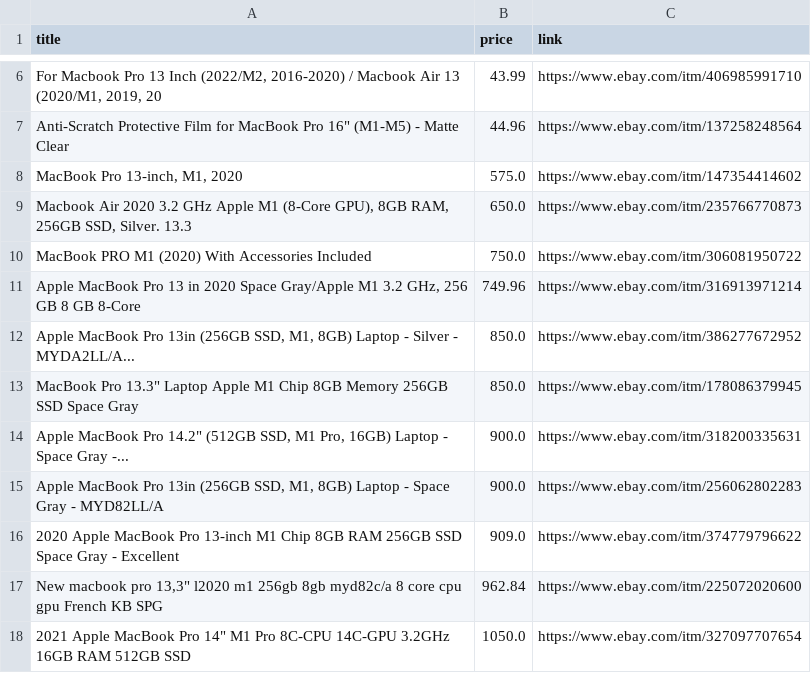
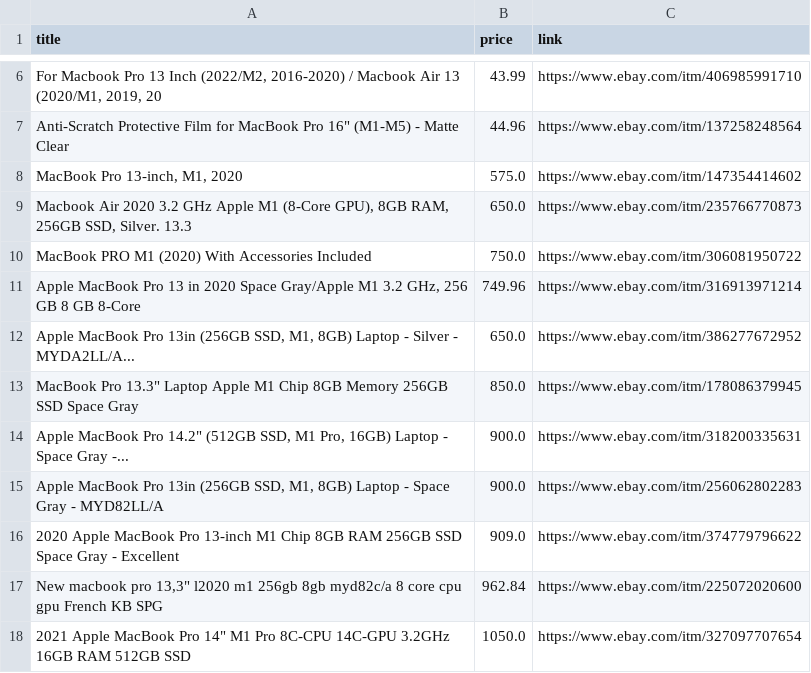
Before and after one commit to dealkly/deal-alerts, a CSV file: books_today.csv, drawn as a sheet; only a part is shown, gaps mark what is left out.

Commit message:
Update price for MacBook Pro 13in to 650.0

```diff
--- a/books_today.csv
+++ b/books_today.csv
@@ -11,3 +11,3 @@ MacBook PRO M1 (2020) With Accessories Included,750.0,https://www.ebay.com/itm/3
 "Apple MacBook Pro 13 in 2020 Space Gray/Apple M1 3.2 GHz, 256 GB 8 GB 8-Core",749.96,https://www.ebay.com/itm/316913971214
-"Apple MacBook Pro 13in (256GB SSD, M1, 8GB) Laptop - Silver - MYDA2LL/A...",850.0,https://www.ebay.com/itm/386277672952
+"Apple MacBook Pro 13in (256GB SSD, M1, 8GB) Laptop - Silver - MYDA2LL/A...",650.0,https://www.ebay.com/itm/386277672952
 "MacBook Pro 13.3"" Laptop Apple M1 Chip 8GB Memory 256GB SSD Space Gray",850.0,https://www.ebay.com/itm/178086379945
```
